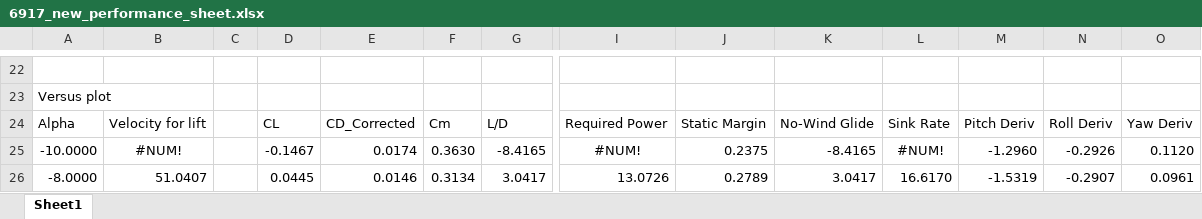
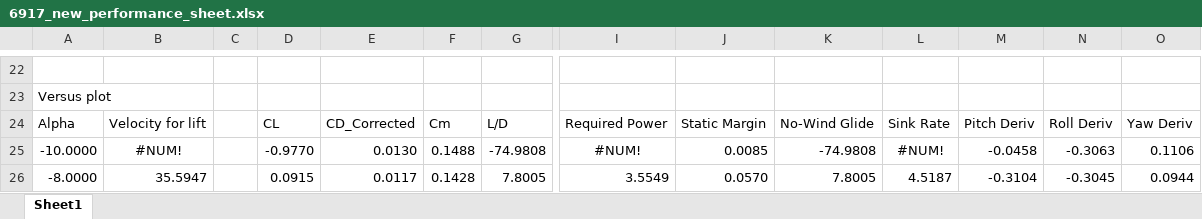
Before and after one commit to EricMLarsen/Spring_2024, an Excel workbook: Dynamics of Atmospheric Flight/Project_PartIV/Fly_off_2_glider/6917_new_performance_sheet.xlsx, sheet Sheet1, drawn as a sheet; only a part is shown, gaps mark what is left out; values as stored, in another font and other column widths than the file's, no borders; charts and pictures not drawn; the diff covers the shown part only; the diff names each change by its address in the sheet, - before the commit and + after, or states it on an @@ line.

```diff
--- a/Dynamics of Atmospheric Flight/Project_PartIV/Fly_off_2_glider/6917_new_performance_sheet.xlsx (sheet Sheet1)
+++ b/Dynamics of Atmospheric Flight/Project_PartIV/Fly_off_2_glider/6917_new_performance_sheet.xlsx (sheet Sheet1)
-D25: -0.1467
+D25: -0.9770
-E25: 0.0174
+E25: 0.0130
-F25: 0.3630
+F25: 0.1488
-G25: -8.4165
+G25: -74.9808
-J25: 0.2375
+J25: 0.0085
-K25: -8.4165
+K25: -74.9808
-M25: -1.2960
+M25: -0.0458
-N25: -0.2926
+N25: -0.3063
-O25: 0.1120
+O25: 0.1106
-B26: 51.0407
+B26: 35.5947
-D26: 0.0445
+D26: 0.0915
-E26: 0.0146
+E26: 0.0117
-F26: 0.3134
+F26: 0.1428
-G26: 3.0417
+G26: 7.8005
-I26: 13.0726
+I26: 3.5549
-J26: 0.2789
+J26: 0.0570
-K26: 3.0417
+K26: 7.8005
-L26: 16.6170
+L26: 4.5187
-M26: -1.5319
+M26: -0.3104
-N26: -0.2907
+N26: -0.3045
-O26: 0.0961
+O26: 0.0944
```
Also changed, not shown: 381 edited cells elsewhere in this sheet, charts or pictures, Dynamics of Atmospheric Flight/Project_PartIV/Fly_off_2_glider/A17_CD_Sheet.xlsx, Dynamics of Atmospheric Flight/Project_PartIV/Fly_off_2_glider/Version_2_Glider.xlsx, 25 other files.
